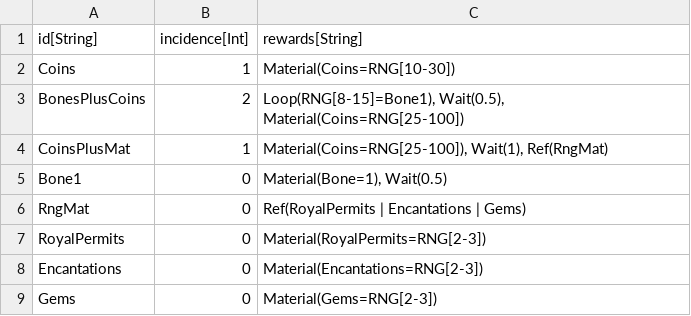
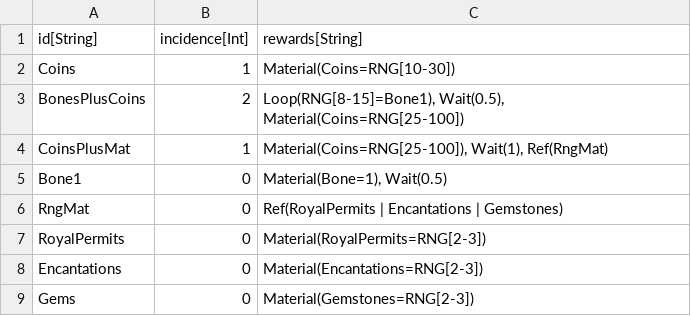
Before and after one commit to standardcombo/LootMMO, a CSV file: Framework/Data/DataTables/LDFactory - Skeleton Legendary.csv, drawn as a sheet.

Commit message:
Bug fixes as noted in the shared bug-sheet

```diff
--- a/Framework/Data/DataTables/LDFactory - Skeleton Legendary.csv
+++ b/Framework/Data/DataTables/LDFactory - Skeleton Legendary.csv
@@ -5,5 +5,5 @@
 "Bone1","0","Material(Bone=1), Wait(0.5)"
-"RngMat","0","Ref(RoyalPermits | Encantations | Gems)"
+"RngMat","0","Ref(RoyalPermits | Encantations | Gemstones)"
 "RoyalPermits","0","Material(RoyalPermits=RNG[2-3])"
 "Encantations","0","Material(Encantations=RNG[2-3])"
-"Gems","0","Material(Gems=RNG[2-3])"
+"Gems","0","Material(Gemstones=RNG[2-3])"
```
Also changed, not shown: Framework/Data/DataTables/LDFactory - Skeleton Epic.csv, 3 other files.
